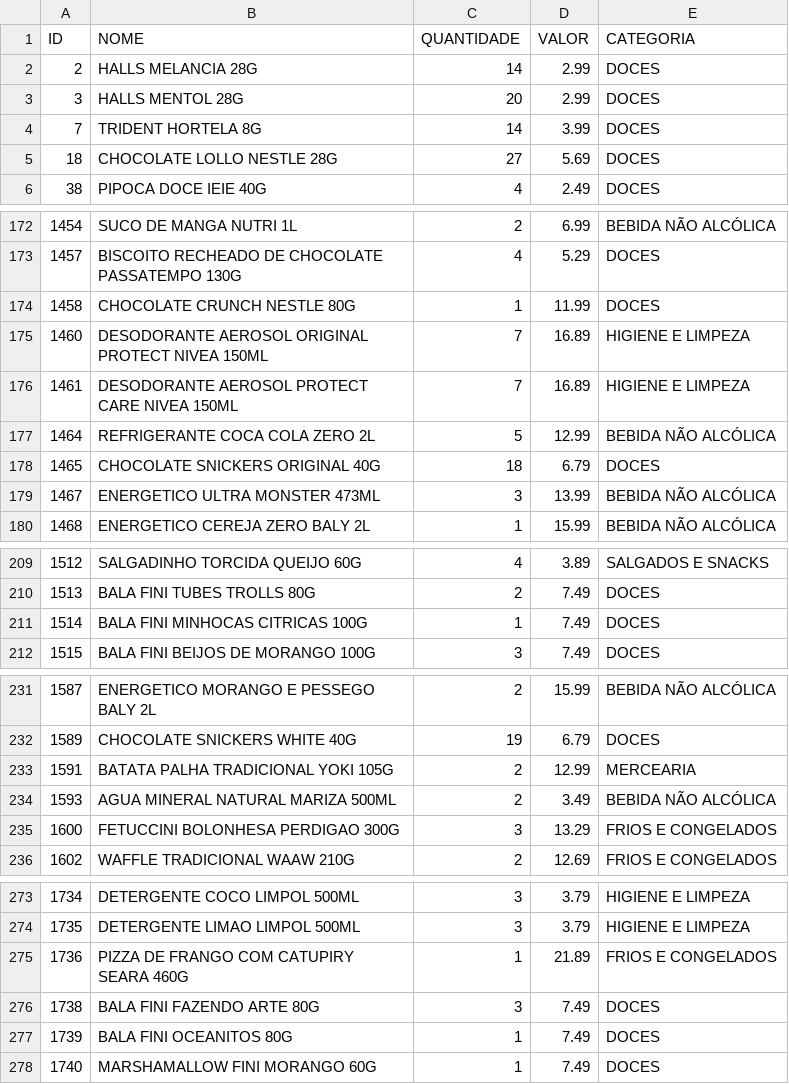
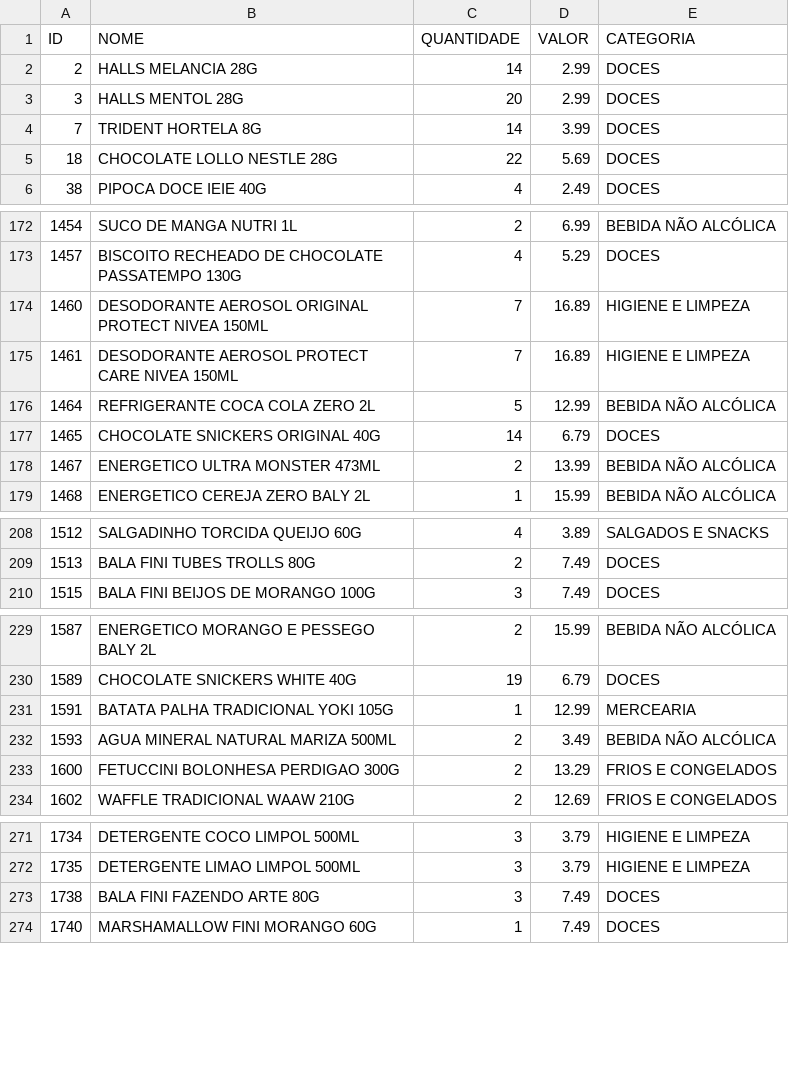
Before and after one commit to guicobracraft-prog/PesquisadeMercado, a CSV file: catalogo_geral.csv, drawn as a sheet; only a part is shown, gaps mark what is left out; the diff covers the shown part only.

```diff
--- a/catalogo_geral.csv
+++ b/catalogo_geral.csv
@@ -4,3 +4,3 @@ ID;NOME;QUANTIDADE;VALOR;CATEGORIA
 7;TRIDENT HORTELA 8G;14;3.99;DOCES
-18;CHOCOLATE LOLLO NESTLE 28G;27;5.69;DOCES
+18;CHOCOLATE LOLLO NESTLE 28G;22;5.69;DOCES
 38;PIPOCA DOCE IEIE 40G;4;2.49;DOCES
@@ -173,3 +173,2 @@ ID;NOME;QUANTIDADE;VALOR;CATEGORIA
 1457;BISCOITO RECHEADO DE CHOCOLATE PASSATEMPO 130G;4;5.29;DOCES
-1458;CHOCOLATE CRUNCH NESTLE 80G;1;11.99;DOCES
 1460;DESODORANTE AEROSOL ORIGINAL  PROTECT NIVEA 150ML;7;16.89;HIGIENE E LIMPEZA
@@ -177,4 +176,4 @@ ID;NOME;QUANTIDADE;VALOR;CATEGORIA
 1464;REFRIGERANTE COCA COLA ZERO  2L;5;12.99;BEBIDA NÃO ALCÓLICA
-1465;CHOCOLATE SNICKERS ORIGINAL 40G;18;6.79;DOCES
-1467;ENERGETICO ULTRA MONSTER 473ML;3;13.99;BEBIDA NÃO ALCÓLICA
+1465;CHOCOLATE SNICKERS ORIGINAL 40G;14;6.79;DOCES
+1467;ENERGETICO ULTRA MONSTER 473ML;2;13.99;BEBIDA NÃO ALCÓLICA
 1468;ENERGETICO CEREJA ZERO BALY 2L;1;15.99;BEBIDA NÃO ALCÓLICA
@@ -210,3 +209,2 @@ ID;NOME;QUANTIDADE;VALOR;CATEGORIA
 1513;BALA FINI TUBES TROLLS 80G;2;7.49;DOCES
-1514;BALA FINI MINHOCAS CITRICAS 100G;1;7.49;DOCES
 1515;BALA FINI BEIJOS DE MORANGO 100G;3;7.49;DOCES
@@ -232,5 +230,5 @@ ID;NOME;QUANTIDADE;VALOR;CATEGORIA
 1589;CHOCOLATE SNICKERS WHITE 40G;19;6.79;DOCES
-1591;BATATA PALHA TRADICIONAL YOKI 105G;2;12.99;MERCEARIA
+1591;BATATA PALHA TRADICIONAL YOKI 105G;1;12.99;MERCEARIA
 1593;AGUA MINERAL NATURAL MARIZA 500ML;2;3.49;BEBIDA NÃO ALCÓLICA
-1600;FETUCCINI BOLONHESA PERDIGAO 300G;3;13.29;FRIOS E CONGELADOS
+1600;FETUCCINI BOLONHESA PERDIGAO 300G;2;13.29;FRIOS E CONGELADOS
 1602;WAFFLE TRADICIONAL WAAW 210G;2;12.69;FRIOS E CONGELADOS
@@ -274,5 +272,3 @@ ID;NOME;QUANTIDADE;VALOR;CATEGORIA
 1735;DETERGENTE LIMAO LIMPOL 500ML;3;3.79;HIGIENE E LIMPEZA
-1736;PIZZA DE FRANGO COM CATUPIRY SEARA 460G;1;21.89;FRIOS E CONGELADOS
 1738;BALA FINI FAZENDO ARTE 80G;3;7.49;DOCES
-1739;BALA FINI OCEANITOS 80G;1;7.49;DOCES
 1740;MARSHAMALLOW FINI MORANGO 60G;1;7.49;DOCES
```
Also changed, not shown: 4 edited cells elsewhere in this file, catalogo_por_categoria.csv, vendas_acumuladas.csv, 3 other files.
